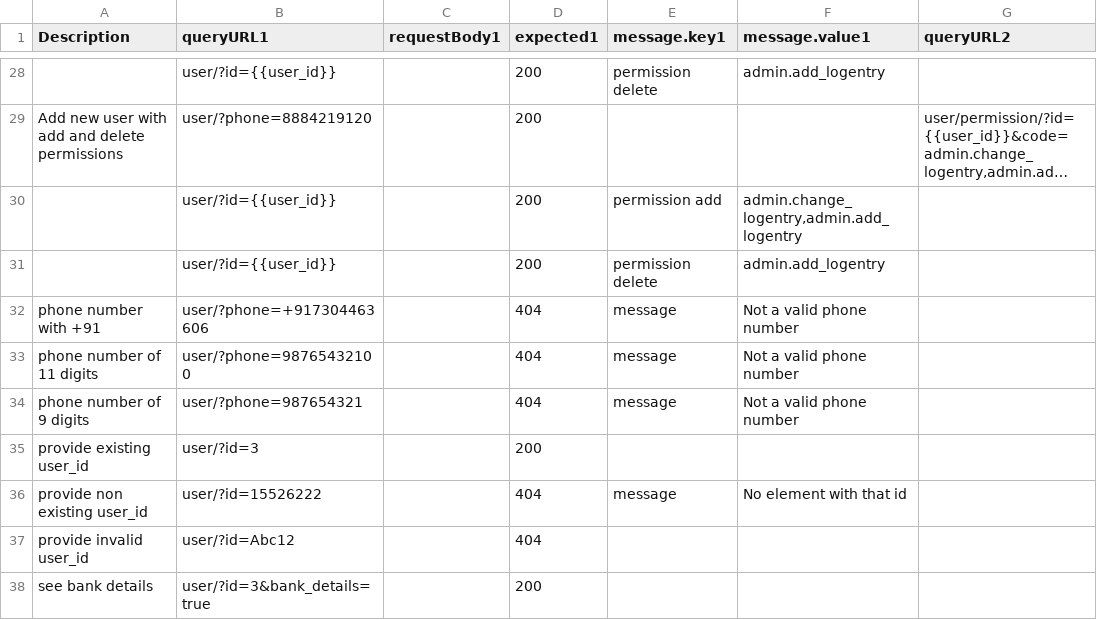
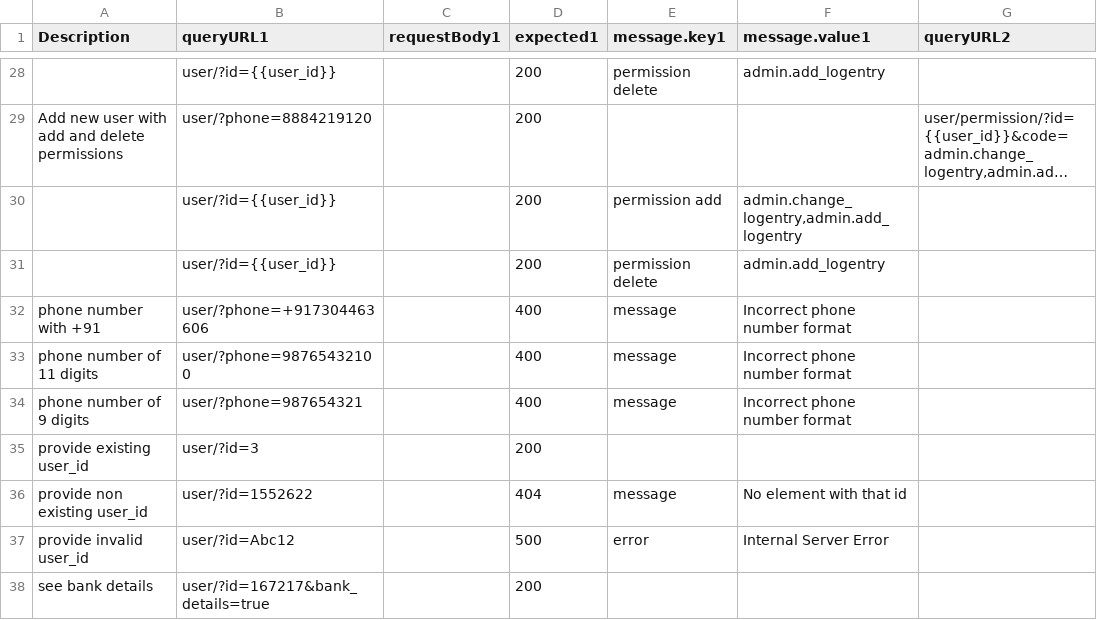
Before and after one commit to Kishankumar-Patel/Postman-Jenkins, a CSV file: data/data-userService-flow.csv, drawn as a sheet; only a part is shown, gaps mark what is left out; long unchanged cells end in …; the diff names each change by its address in the sheet, - before the commit and + after, or states it on an @@ line.

Commit message:
Update data-userService-flow.csv

```diff
--- a/data/data-userService-flow.csv
+++ b/data/data-userService-flow.csv
-D32:D34 (expected1): 404
+D32:D34 (expected1): 400
-F32:F34 (message.value1): Not a valid phone number
+F32:F34 (message.value1): Incorrect phone number format
-B36 (queryURL1): user/?id=15526222
+B36 (queryURL1): user/?id=1552622
-D37 (expected1): 404
+D37 (expected1): 500
-E37 (message.key1): (empty)
+E37 (message.key1): error
-F37 (message.value1): (empty)
+F37 (message.value1): Internal Server Error
-B38 (queryURL1): user/?id=3&bank_details=true
+B38 (queryURL1): user/?id=167217&bank_details=true
```
